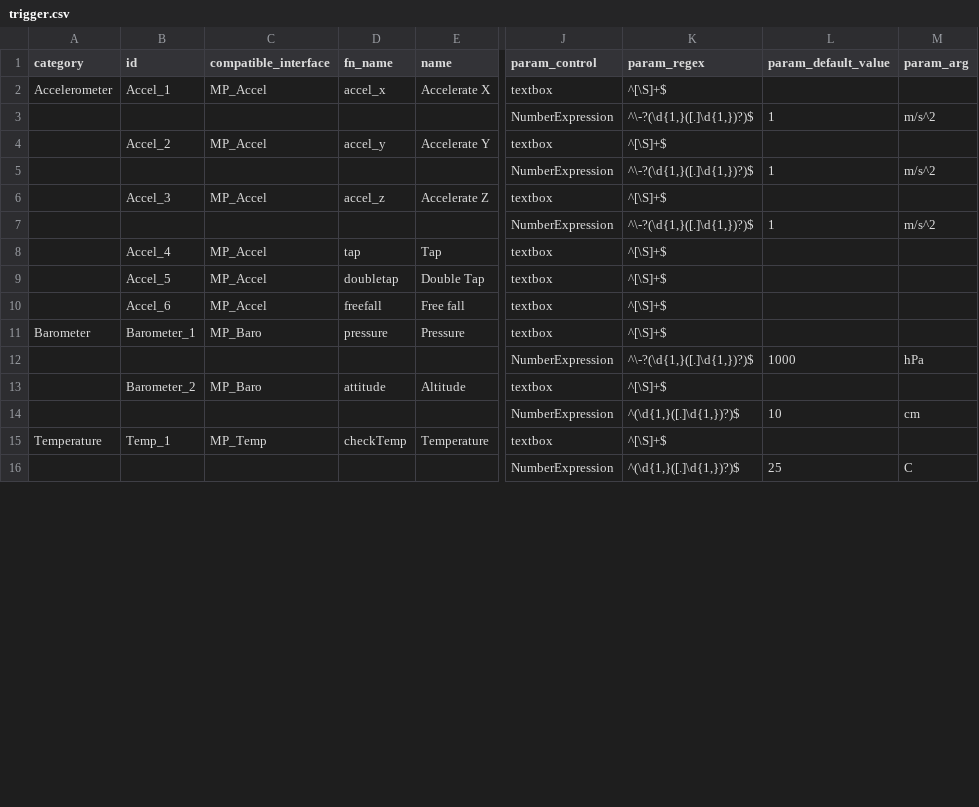
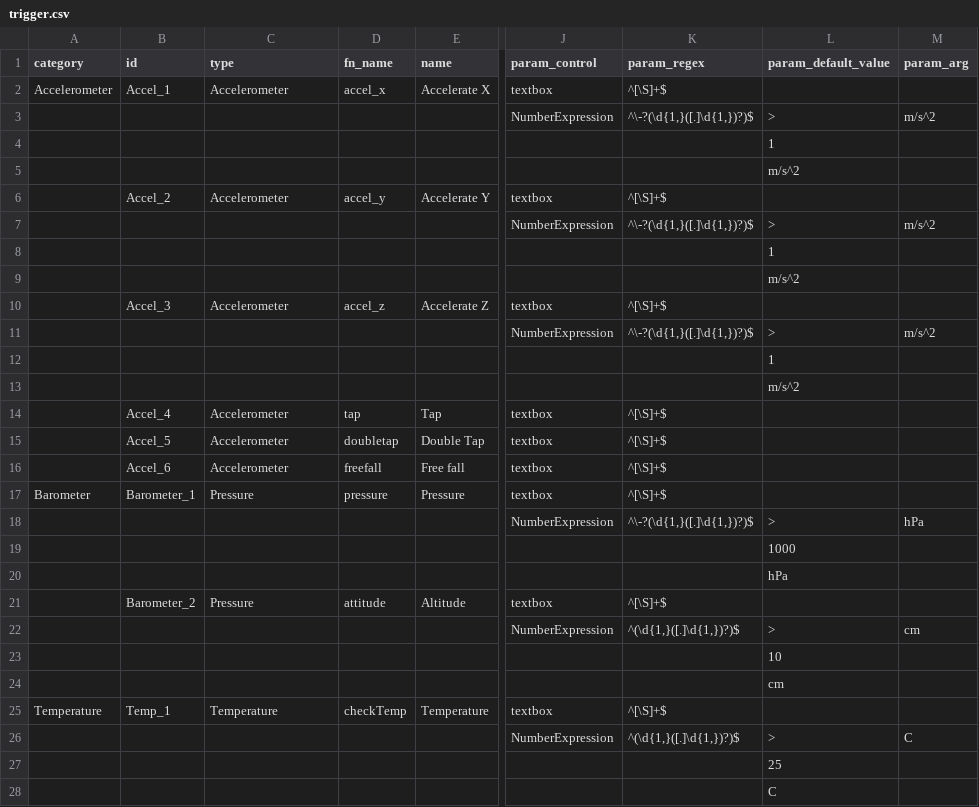
Before and after one commit to InGarage/MakerPlayGround_Library, a CSV file: script/trigger.csv, drawn as a sheet; only a part is shown, gaps mark what is left out; addresses are those after the commit; rows hold the shown columns only; the diff covers the shown part only; the diff names each change by its address in the sheet, - before the commit and + after, or states it on an @@ line.

Commit message:
Update library format and remove interface.*

```diff
--- a/script/trigger.csv
+++ b/script/trigger.csv
-C1: compatible_interface
+C1: type
-C2 (type): MP_Accel
+C2 (type): Accelerometer
-L3 (param_default_value): 1
+L3 (param_default_value): >
+row 4:  |  |  |  |  |  |  | 1
+row 5:  |  |  |  |  |  |  | m/s^2
-C6 (type): MP_Accel
+C6 (type): Accelerometer
-L7 (param_default_value): 1
+L7 (param_default_value): >
+row 8:  |  |  |  |  |  |  | 1
+row 9:  |  |  |  |  |  |  | m/s^2
-C10 (type): MP_Accel
+C10 (type): Accelerometer
-L11 (param_default_value): 1
+L11 (param_default_value): >
+row 12:  |  |  |  |  |  |  | 1
+row 13:  |  |  |  |  |  |  | m/s^2
-C14:C16 (type): MP_Accel
+C14:C16 (type): Accelerometer
-C17 (type): MP_Baro
+C17 (type): Pressure
-L18 (param_default_value): 1000
+L18 (param_default_value): >
+row 19:  |  |  |  |  |  |  | 1000
+row 20:  |  |  |  |  |  |  | hPa
-C21 (type): MP_Baro
+C21 (type): Pressure
-L22 (param_default_value): 10
+L22 (param_default_value): >
+row 23:  |  |  |  |  |  |  | 10
+row 24:  |  |  |  |  |  |  | cm
-C25 (type): MP_Temp
+C25 (type): Temperature
-L26 (param_default_value): 25
+L26 (param_default_value): >
+row 27:  |  |  |  |  |  |  | 25
+row 28:  |  |  |  |  |  |  | C
```
Also changed, not shown: 16 added rows and 22 edited cells elsewhere in this file, script/action.csv, 10 other files.
